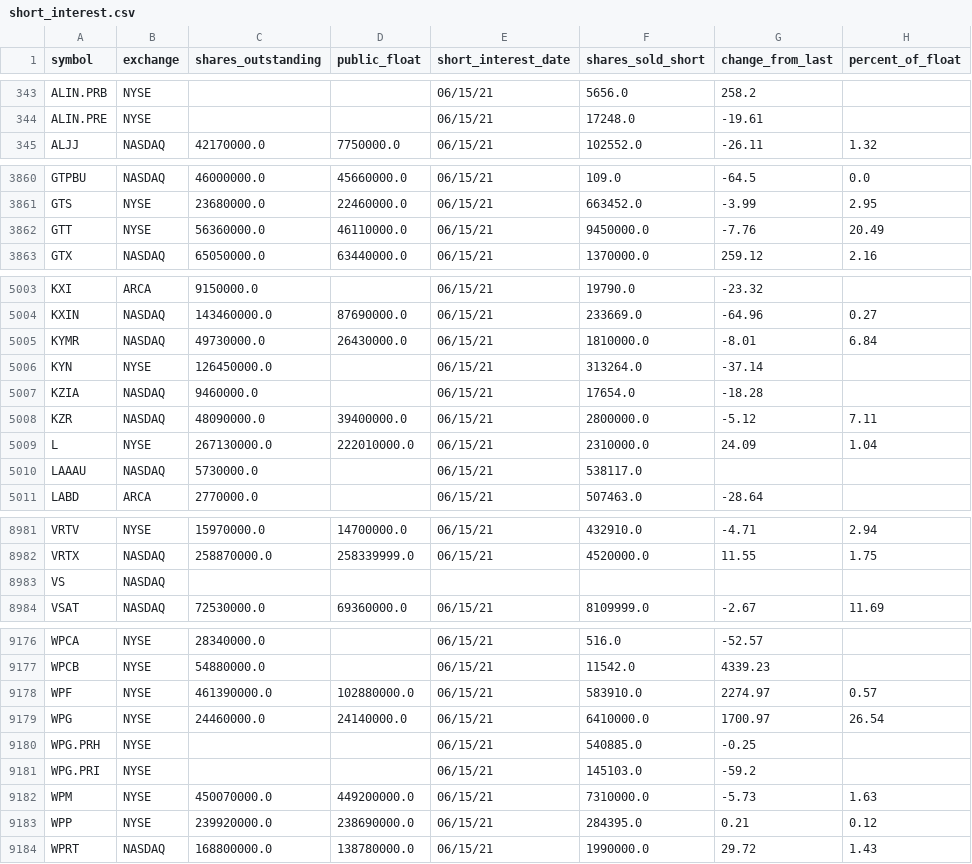
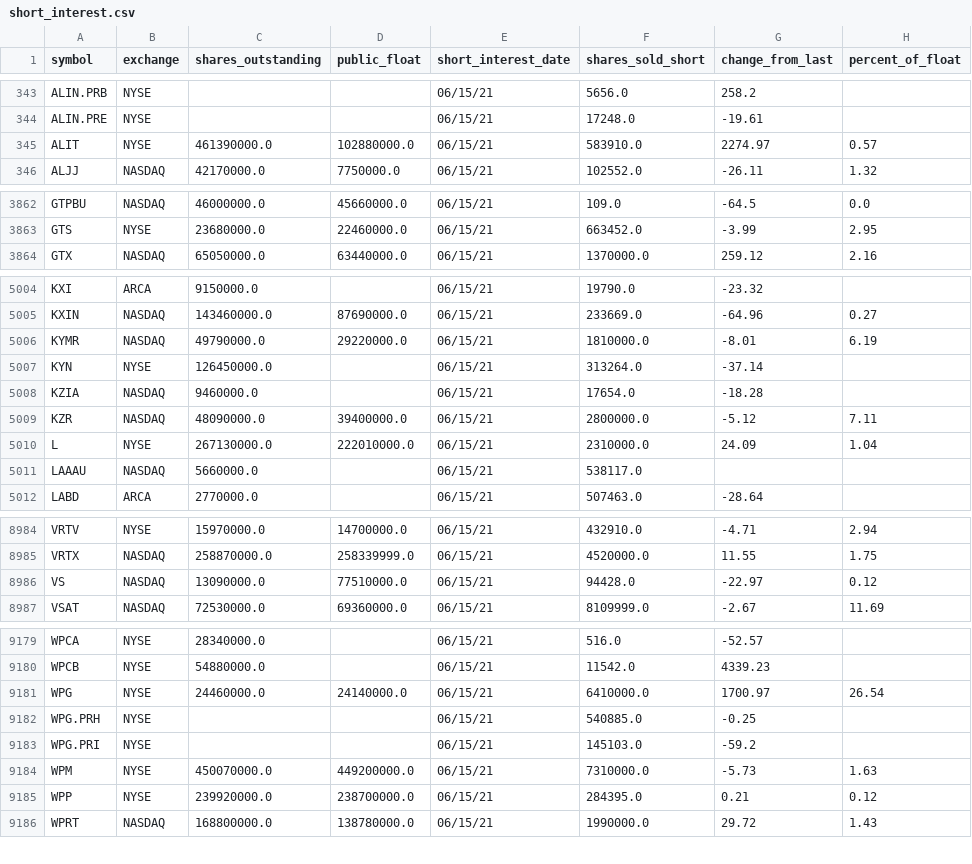
Before and after one commit to haoenhui/usa-short-interest, a CSV file: short_interest.csv, drawn as a sheet; only a part is shown, gaps mark what is left out; the diff covers the shown part only.

Commit message:
2021-07-07+T06:23:43

```diff
--- a/short_interest.csv
+++ b/short_interest.csv
@@ -344,2 +344,3 @@ ALIN.PRB,NYSE,,,06/15/21,5656.0,258.2,
 ALIN.PRE,NYSE,,,06/15/21,17248.0,-19.61,
+ALIT,NYSE,461390000.0,102880000.0,06/15/21,583910.0,2274.97,0.57
 ALJJ,NASDAQ,42170000.0,7750000.0,06/15/21,102552.0,-26.11,1.32
@@ -3861,3 +3863,2 @@ GTPBU,NASDAQ,46000000.0,45660000.0,06/15/21,109.0,-64.5,0.0
 GTS,NYSE,23680000.0,22460000.0,06/15/21,663452.0,-3.99,2.95
-GTT,NYSE,56360000.0,46110000.0,06/15/21,9450000.0,-7.76,20.49
 GTX,NASDAQ,65050000.0,63440000.0,06/15/21,1370000.0,259.12,2.16
@@ -5004,3 +5005,3 @@ KXI,ARCA,9150000.0,,06/15/21,19790.0,-23.32,
 KXIN,NASDAQ,143460000.0,87690000.0,06/15/21,233669.0,-64.96,0.27
-KYMR,NASDAQ,49730000.0,26430000.0,06/15/21,1810000.0,-8.01,6.84
+KYMR,NASDAQ,49790000.0,29220000.0,06/15/21,1810000.0,-8.01,6.19
 KYN,NYSE,126450000.0,,06/15/21,313264.0,-37.14,
@@ -5009,3 +5010,3 @@ KZR,NASDAQ,48090000.0,39400000.0,06/15/21,2800000.0,-5.12,7.11
 L,NYSE,267130000.0,222010000.0,06/15/21,2310000.0,24.09,1.04
-LAAAU,NASDAQ,5730000.0,,06/15/21,538117.0,,
+LAAAU,NASDAQ,5660000.0,,06/15/21,538117.0,,
 LABD,ARCA,2770000.0,,06/15/21,507463.0,-28.64,
@@ -8982,3 +8985,3 @@ VRTV,NYSE,15970000.0,14700000.0,06/15/21,432910.0,-4.71,2.94
 VRTX,NASDAQ,258870000.0,258339999.0,06/15/21,4520000.0,11.55,1.75
-VS,NASDAQ,,,,,,
+VS,NASDAQ,13090000.0,77510000.0,06/15/21,94428.0,-22.97,0.12
 VSAT,NASDAQ,72530000.0,69360000.0,06/15/21,8109999.0,-2.67,11.69
@@ -9177,3 +9180,2 @@ WPCA,NYSE,28340000.0,,06/15/21,516.0,-52.57,
 WPCB,NYSE,54880000.0,,06/15/21,11542.0,4339.23,
-WPF,NYSE,461390000.0,102880000.0,06/15/21,583910.0,2274.97,0.57
 WPG,NYSE,24460000.0,24140000.0,06/15/21,6410000.0,1700.97,26.54
@@ -9182,3 +9184,3 @@ WPG.PRI,NYSE,,,06/15/21,145103.0,-59.2,
 WPM,NYSE,450070000.0,449200000.0,06/15/21,7310000.0,-5.73,1.63
-WPP,NYSE,239920000.0,238690000.0,06/15/21,284395.0,0.21,0.12
+WPP,NYSE,239920000.0,238700000.0,06/15/21,284395.0,0.21,0.12
 WPRT,NASDAQ,168800000.0,138780000.0,06/15/21,1990000.0,29.72,1.43
```
Also changed, not shown: 3 added rows and 53 edited cells elsewhere in this file.
